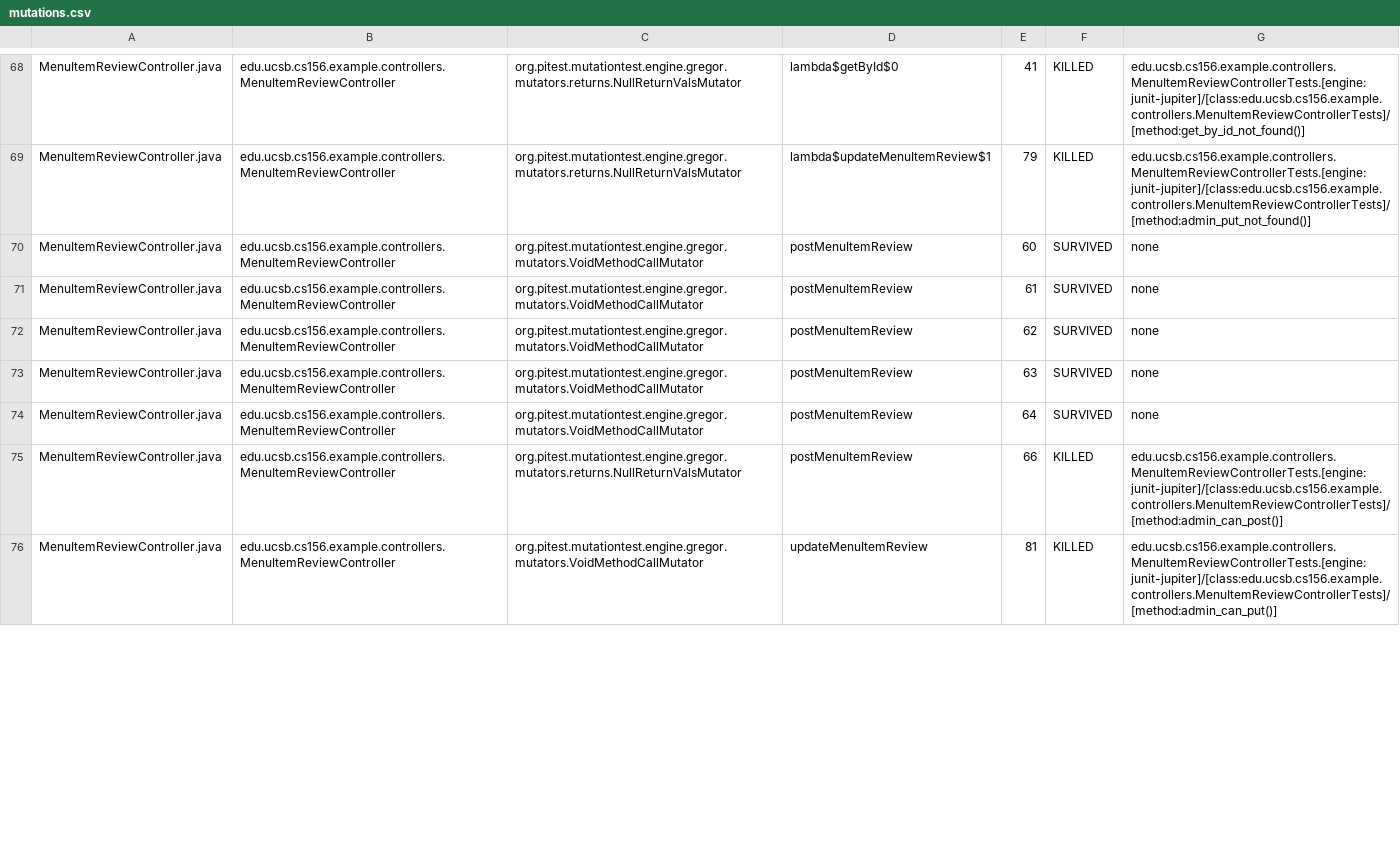
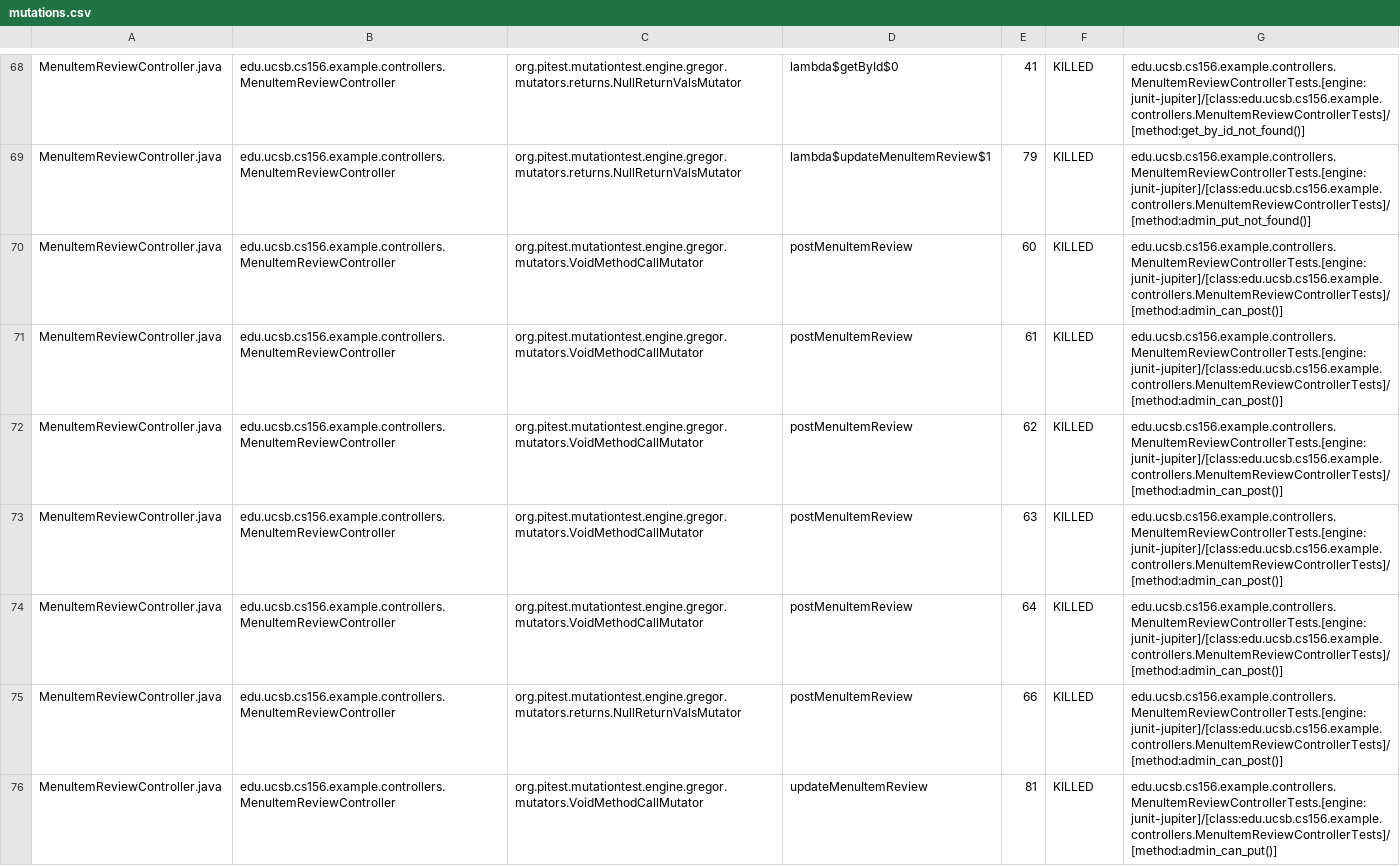
Before and after one commit to ucsb-cs156-s26/team01-s26-03, a CSV file: prs/71/pitest/mutations.csv, drawn as a sheet; only a part is shown, gaps mark what is left out; the diff covers the shown part only.

Commit message:
Deploying to gh-pages from @ ucsb-cs156-s26/team01-s26-03@6bd8391d55873058583996d474c8feb61a3e9392 🚀

```diff
--- a/prs/71/pitest/mutations.csv
+++ b/prs/71/pitest/mutations.csv
@@ -69,7 +69,7 @@ MenuItemReviewController.java,edu.ucsb.cs156.example.controllers.MenuItemReviewC
 MenuItemReviewController.java,edu.ucsb.cs156.example.controllers.MenuItemReviewController,org.pitest.mutationtest.engine.gregor.mutators.returns.NullReturnValsMutator,lambda$updateMenuItemReview$1,79,KILLED,edu.ucsb.cs156.example.controllers.MenuItemReviewControllerTests.[engine:junit-jupiter]/[class:edu.ucsb.cs156.example.controllers.MenuItemReviewControllerTests]/[method:admin_put_not_found()]
-MenuItemReviewController.java,edu.ucsb.cs156.example.controllers.MenuItemReviewController,org.pitest.mutationtest.engine.gregor.mutators.VoidMethodCallMutator,postMenuItemReview,60,SURVIVED,none
-MenuItemReviewController.java,edu.ucsb.cs156.example.controllers.MenuItemReviewController,org.pitest.mutationtest.engine.gregor.mutators.VoidMethodCallMutator,postMenuItemReview,61,SURVIVED,none
-MenuItemReviewController.java,edu.ucsb.cs156.example.controllers.MenuItemReviewController,org.pitest.mutationtest.engine.gregor.mutators.VoidMethodCallMutator,postMenuItemReview,62,SURVIVED,none
-MenuItemReviewController.java,edu.ucsb.cs156.example.controllers.MenuItemReviewController,org.pitest.mutationtest.engine.gregor.mutators.VoidMethodCallMutator,postMenuItemReview,63,SURVIVED,none
-MenuItemReviewController.java,edu.ucsb.cs156.example.controllers.MenuItemReviewController,org.pitest.mutationtest.engine.gregor.mutators.VoidMethodCallMutator,postMenuItemReview,64,SURVIVED,none
+MenuItemReviewController.java,edu.ucsb.cs156.example.controllers.MenuItemReviewController,org.pitest.mutationtest.engine.gregor.mutators.VoidMethodCallMutator,postMenuItemReview,60,KILLED,edu.ucsb.cs156.example.controllers.MenuItemReviewControllerTests.[engine:junit-jupiter]/[class:edu.ucsb.cs156.example.controllers.MenuItemReviewControllerTests]/[method:admin_can_post()]
+MenuItemReviewController.java,edu.ucsb.cs156.example.controllers.MenuItemReviewController,org.pitest.mutationtest.engine.gregor.mutators.VoidMethodCallMutator,postMenuItemReview,61,KILLED,edu.ucsb.cs156.example.controllers.MenuItemReviewControllerTests.[engine:junit-jupiter]/[class:edu.ucsb.cs156.example.controllers.MenuItemReviewControllerTests]/[method:admin_can_post()]
+MenuItemReviewController.java,edu.ucsb.cs156.example.controllers.MenuItemReviewController,org.pitest.mutationtest.engine.gregor.mutators.VoidMethodCallMutator,postMenuItemReview,62,KILLED,edu.ucsb.cs156.example.controllers.MenuItemReviewControllerTests.[engine:junit-jupiter]/[class:edu.ucsb.cs156.example.controllers.MenuItemReviewControllerTests]/[method:admin_can_post()]
+MenuItemReviewController.java,edu.ucsb.cs156.example.controllers.MenuItemReviewController,org.pitest.mutationtest.engine.gregor.mutators.VoidMethodCallMutator,postMenuItemReview,63,KILLED,edu.ucsb.cs156.example.controllers.MenuItemReviewControllerTests.[engine:junit-jupiter]/[class:edu.ucsb.cs156.example.controllers.MenuItemReviewControllerTests]/[method:admin_can_post()]
+MenuItemReviewController.java,edu.ucsb.cs156.example.controllers.MenuItemReviewController,org.pitest.mutationtest.engine.gregor.mutators.VoidMethodCallMutator,postMenuItemReview,64,KILLED,edu.ucsb.cs156.example.controllers.MenuItemReviewControllerTests.[engine:junit-jupiter]/[class:edu.ucsb.cs156.example.controllers.MenuItemReviewControllerTests]/[method:admin_can_post()]
 MenuItemReviewController.java,edu.ucsb.cs156.example.controllers.MenuItemReviewController,org.pitest.mutationtest.engine.gregor.mutators.returns.NullReturnValsMutator,postMenuItemReview,66,KILLED,edu.ucsb.cs156.example.controllers.MenuItemReviewControllerTests.[engine:junit-jupiter]/[class:edu.ucsb.cs156.example.controllers.MenuItemReviewControllerTests]/[method:admin_can_post()]
```
Also changed, not shown: 12 edited cells elsewhere in this file, 24 other files.
